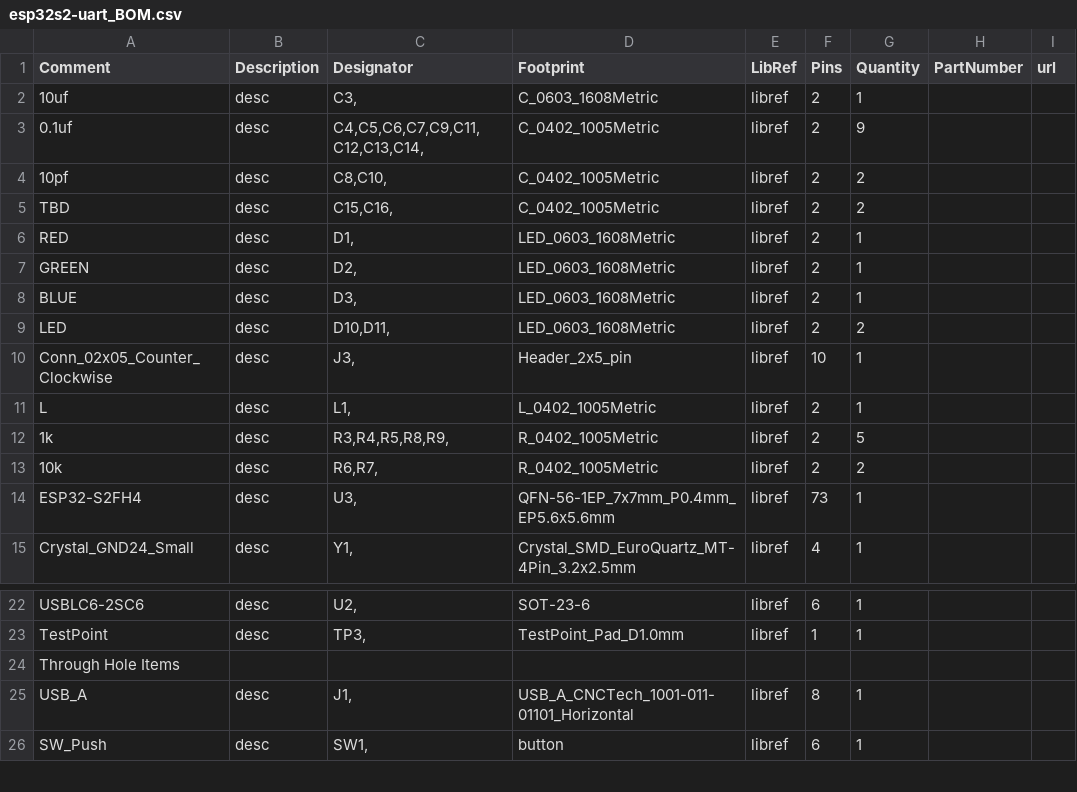
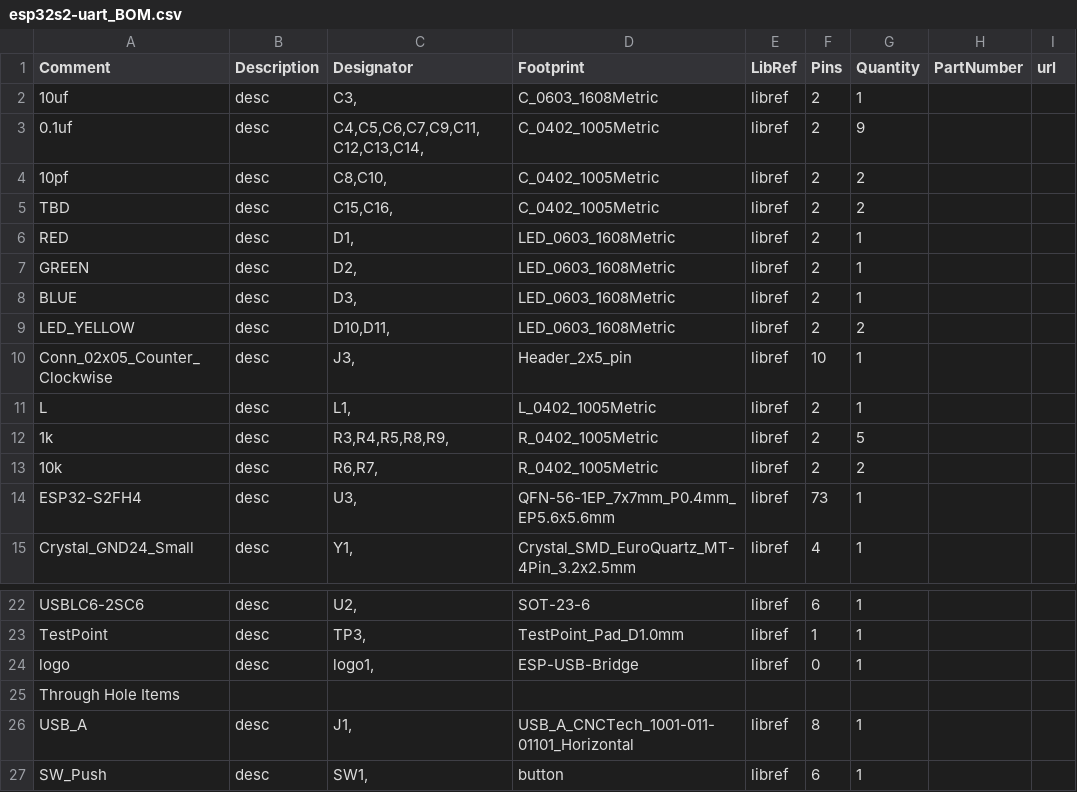
Before and after one commit to TDA-2030/esp32s2-usb-uart, a CSV file: esp32s2-uart_BOM.csv, drawn as a sheet; only a part is shown, gaps mark what is left out.

```diff
--- a/esp32s2-uart_BOM.csv
+++ b/esp32s2-uart_BOM.csv
@@ -8,3 +8,3 @@
 "BLUE","desc","D3,","LED_0603_1608Metric","libref","2","1","","",
-"LED","desc","D10,D11,","LED_0603_1608Metric","libref","2","2","","",
+"LED_YELLOW","desc","D10,D11,","LED_0603_1608Metric","libref","2","2","","",
 "Conn_02x05_Counter_Clockwise","desc","J3,","Header_2x5_pin","libref","10","1","","",
@@ -23,2 +23,3 @@
 "TestPoint","desc","TP3,","TestPoint_Pad_D1.0mm","libref","1","1","","",
+"logo","desc","logo1,","ESP-USB-Bridge","libref","0","1","","",
 "Through Hole Items ",
```
Also changed, not shown: esp32s2-uart_POS.csv, 26 other files.
